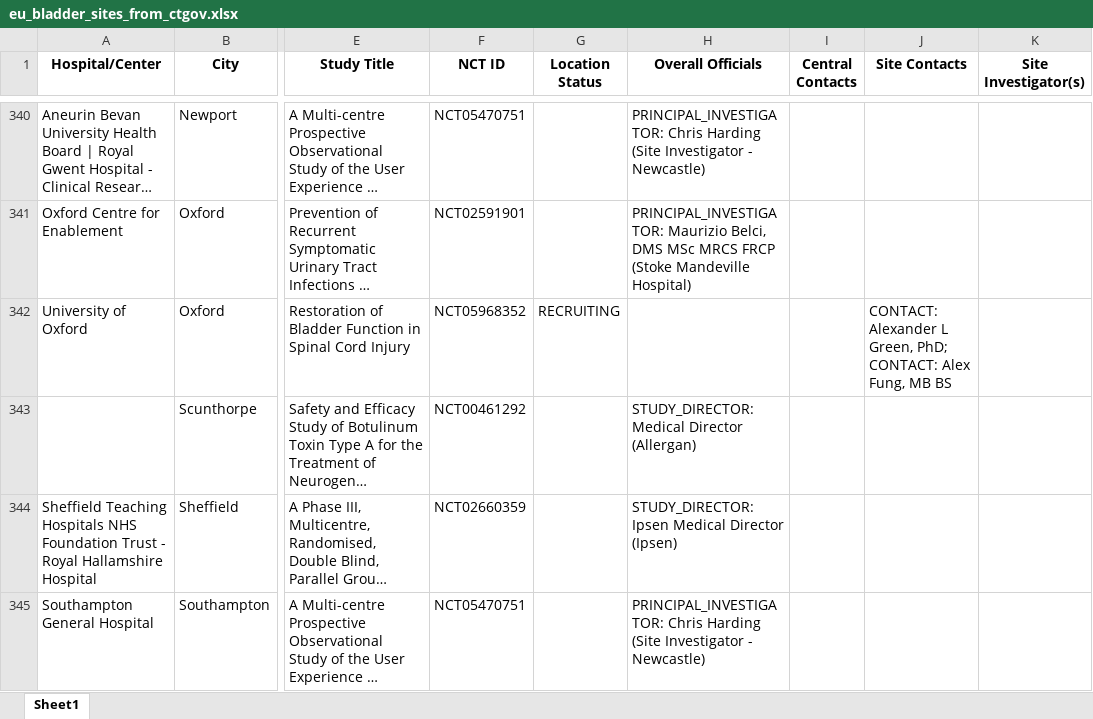
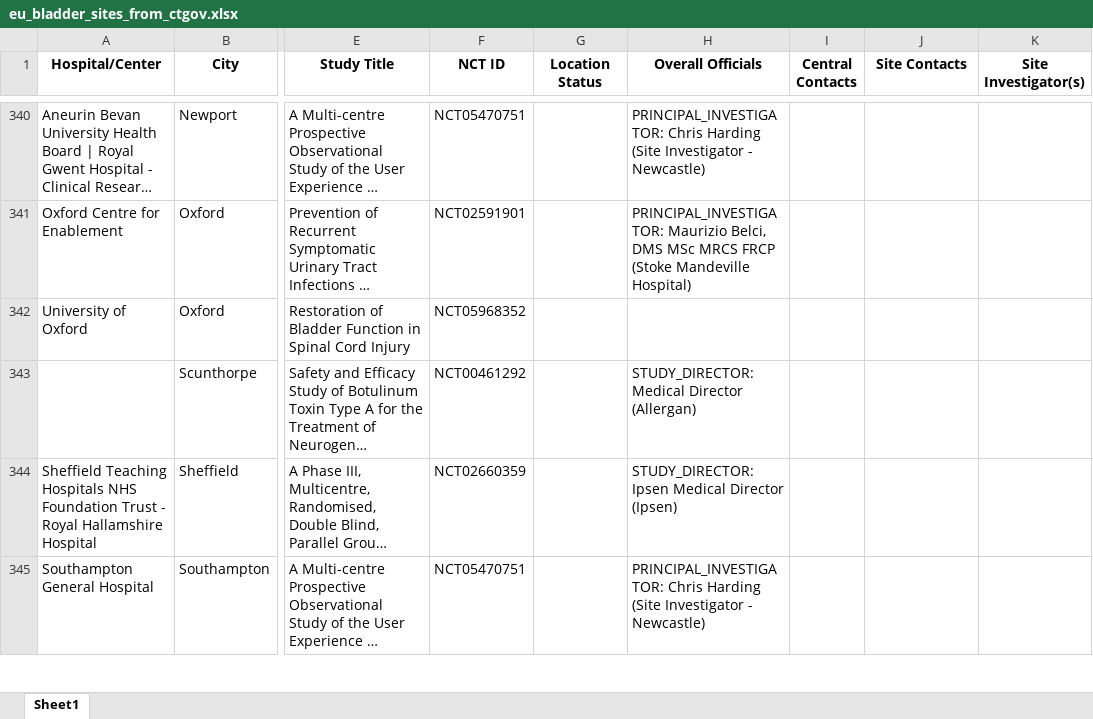
Before and after one commit to harveyspinal/spinalresearch, an Excel workbook: data/eu_bladder_sites_from_ctgov.xlsx, sheet Sheet1, drawn as a sheet; only a part is shown, gaps mark what is left out; long unchanged cells end in …; values as stored, in another font and other column widths than the file's, no borders; the diff names each change by its address in the sheet, - before the commit and + after, or states it on an @@ line.

```diff
--- a/data/eu_bladder_sites_from_ctgov.xlsx (sheet Sheet1)
+++ b/data/eu_bladder_sites_from_ctgov.xlsx (sheet Sheet1)
-G342 (Location Status): RECRUITING
+G342 (Location Status): (empty)
-J342 (Site Contacts): CONTACT: Alexander L Green, PhD; CONTACT: Alex Fung, MB BS
+J342 (Site Contacts): (empty)
```
Also changed, not shown: 1 other file.
